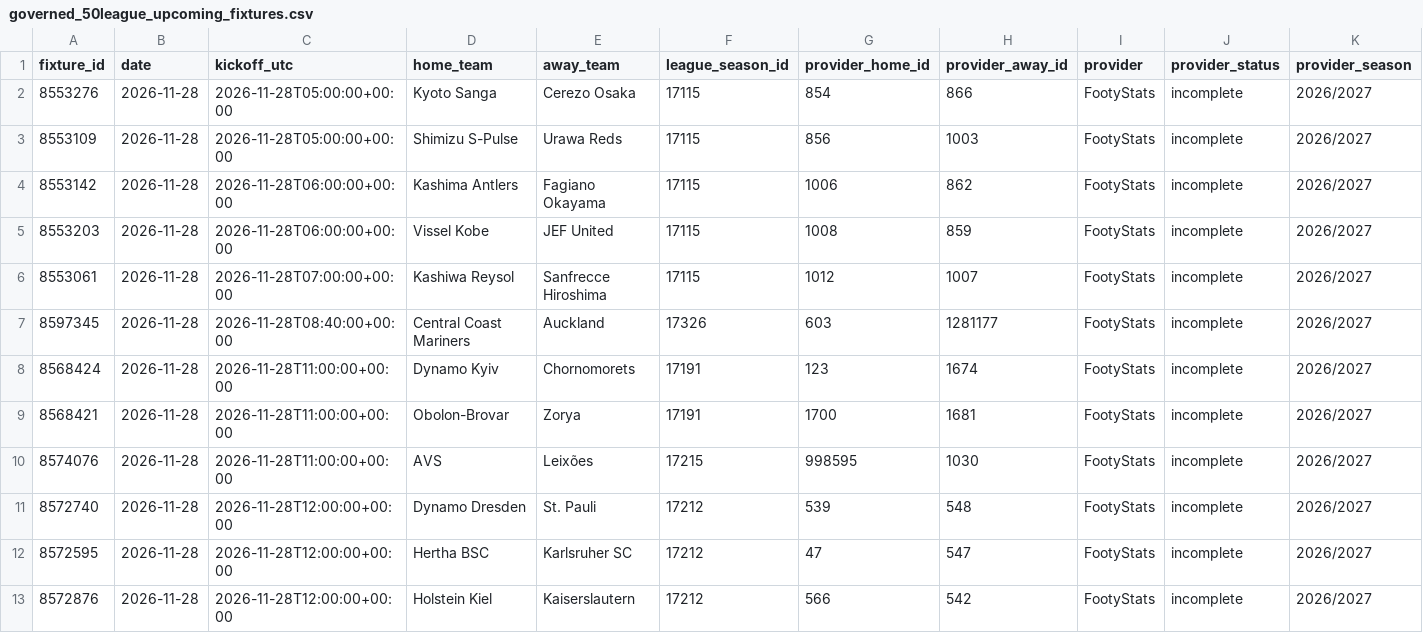
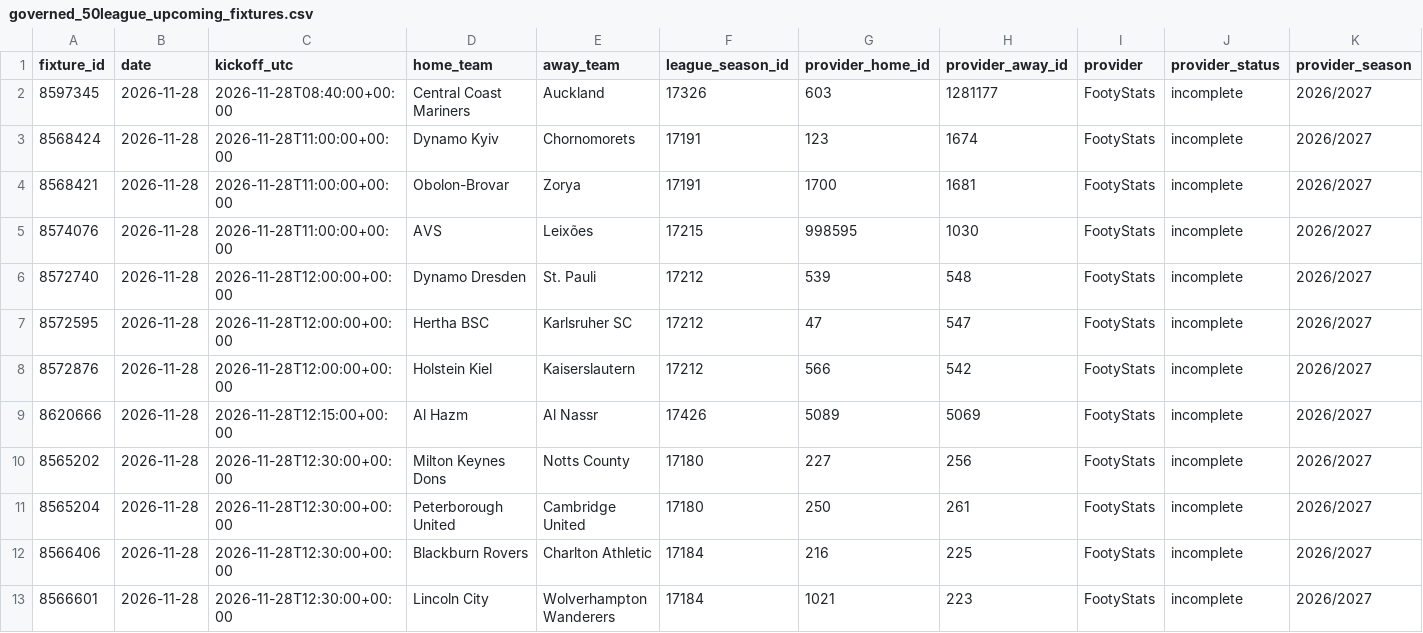
Before and after one commit to dtnzv5by8c-ship-it/oracle-validation-learning, a CSV file: oracle_upcoming_50/governed_50league_upcoming_fixtures.csv, drawn as a sheet; only a part is shown; the shorter side is filled out with more unchanged rows; rows hold the shown columns only; the diff names each change by its address in the sheet, - before the commit and + after, or states it on an @@ line.

Commit message:
Persist rolling 50-league current fixture and MI artifacts

```diff
--- a/oracle_upcoming_50/governed_50league_upcoming_fixtures.csv
+++ b/oracle_upcoming_50/governed_50league_upcoming_fixtures.csv
-row 2: 8553276 | 2026-11-28 | 2026-11-28T05:00:00+00:00 | Kyoto Sanga | Cerezo Osaka | 17115 | 854 | 866 | FootyStats | incomplete | 2026/2027
-row 3: 8553109 | 2026-11-28 | 2026-11-28T05:00:00+00:00 | Shimizu S-Pulse | Urawa Reds | 17115 | 856 | 1003 | FootyStats | incomplete | 2026/2027
-row 4: 8553142 | 2026-11-28 | 2026-11-28T06:00:00+00:00 | Kashima Antlers | Fagiano Okayama | 17115 | 1006 | 862 | FootyStats | incomplete | 2026/2027
-row 5: 8553203 | 2026-11-28 | 2026-11-28T06:00:00+00:00 | Vissel Kobe | JEF United | 17115 | 1008 | 859 | FootyStats | incomplete | 2026/2027
-row 6: 8553061 | 2026-11-28 | 2026-11-28T07:00:00+00:00 | Kashiwa Reysol | Sanfrecce Hiroshima | 17115 | 1012 | 1007 | FootyStats | incomplete | 2026/2027
```
Also changed, not shown: 4 other files.
